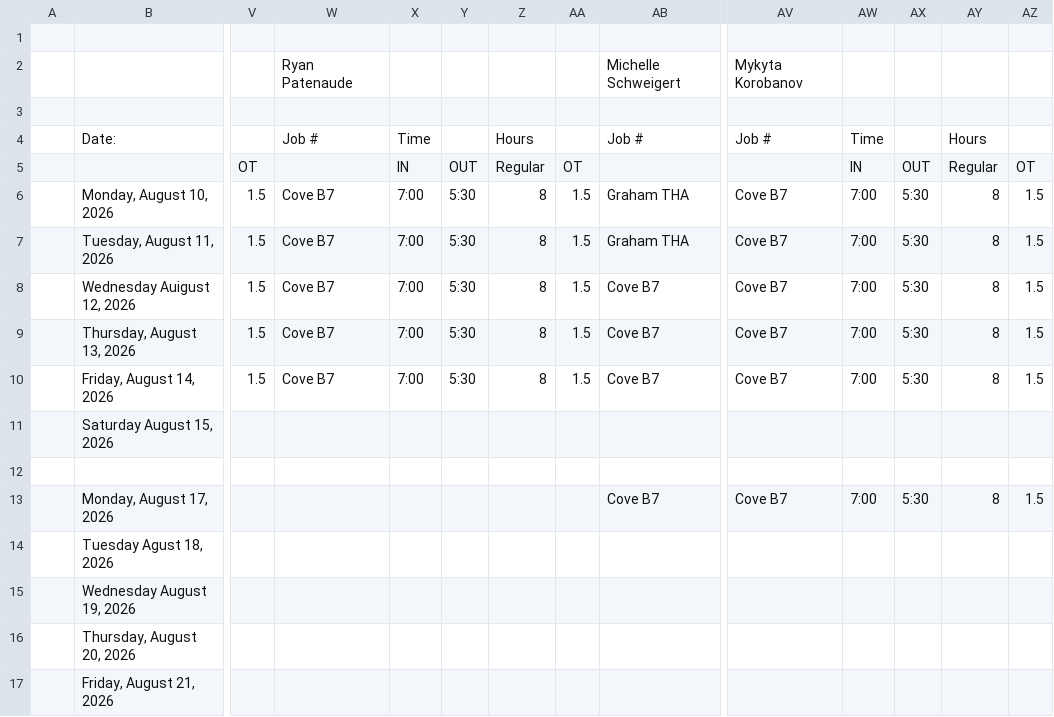
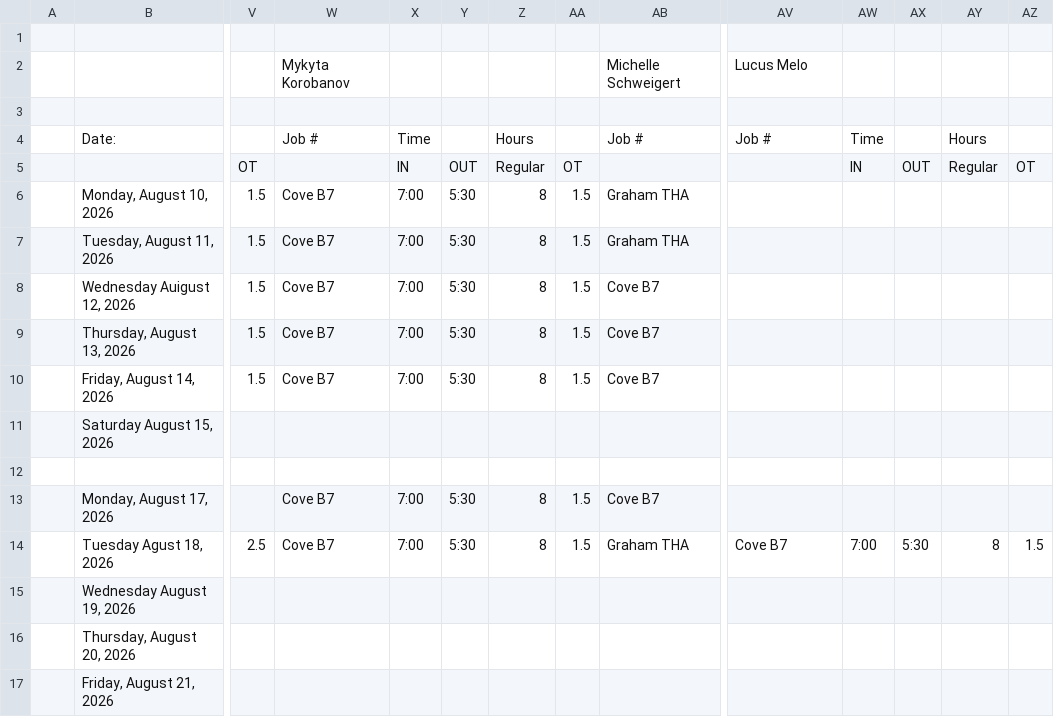
Before and after one commit to lyndon-weber-LLC/headcount-dashboard, a CSV file: data/live/Vadym Timesheet(December 31, 9999).csv, drawn as a sheet; only a part is shown, gaps mark what is left out; removed rows and columns are numbered as before the commit, all else as after; rows hold the shown columns only; the diff covers the shown part only; the diff names each change by its address in the sheet, - before the commit and + after, or states it on an @@ line.

```diff
--- a/data/live/Vadym Timesheet(December 31, 9999).csv
+++ b/data/live/Vadym Timesheet(December 31, 9999).csv
-W2: Ryan Patenaude
+W2: Mykyta Korobanov
-AV2: Mykyta Korobanov
+AV2: Lucus Melo
-AV6:AV10: Cove B7
+AV6:AV10: (empty)
-AW6:AW10: 7:00
+AW6:AW10: (empty)
-AX6:AX10: 5:30
+AX6:AX10: (empty)
-AY6:AY10: 8
+AY6:AY10: (empty)
-AZ6:AZ10: 1.5
+AZ6:AZ10: (empty)
-W13: (empty)
+W13: Cove B7
-X13: (empty)
+X13: 7:00
-Y13: (empty)
+Y13: 5:30
-Z13: (empty)
+Z13: 8
-AA13: (empty)
+AA13: 1.5
-AV13: Cove B7
+AV13: (empty)
-AW13: 7:00
+AW13: (empty)
-AX13: 5:30
+AX13: (empty)
-AY13: 8
+AY13: (empty)
-AZ13: 1.5
+AZ13: (empty)
-row 14:  | Tuesday Agust 18, 2026
+row 14:  | Tuesday Agust 18, 2026 | 2.5 | Cove B7 | 7:00 | 5:30 | 8 | 1.5 | Graham THA | Cove B7 | 7:00 | 5:30 | 8 | 1.5
```
Also changed, not shown: 1 added row, 1 removed row and 52 edited cells elsewhere in this file, data/live/Carlisle Timesheet(December 31, 9999).csv, data/live/Chad Hjemeland Timesheet(December 31, 9999).csv, 8 other files.
